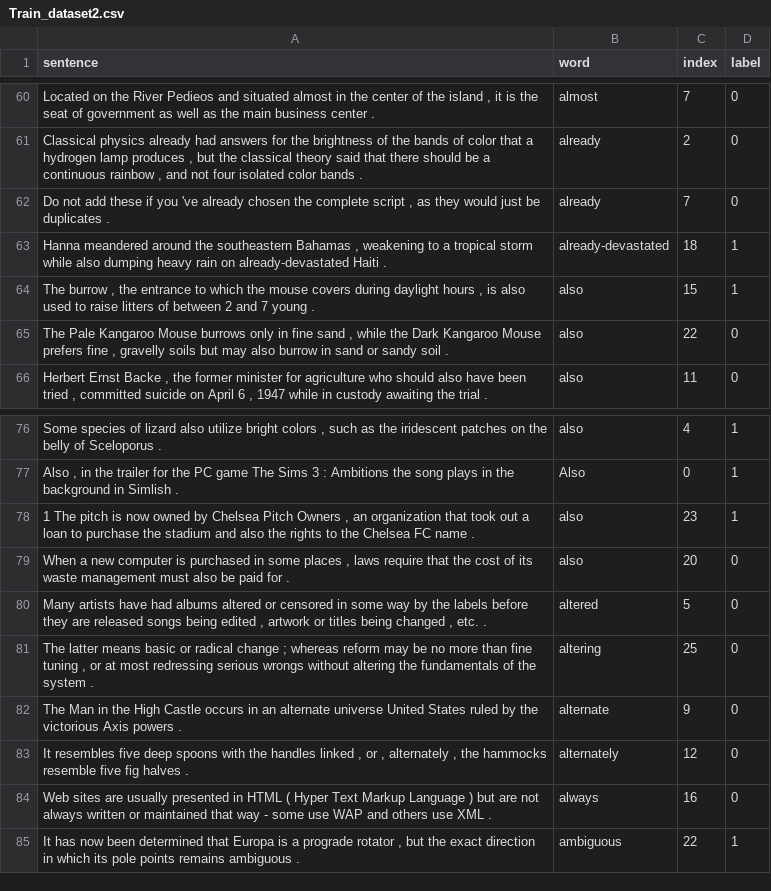
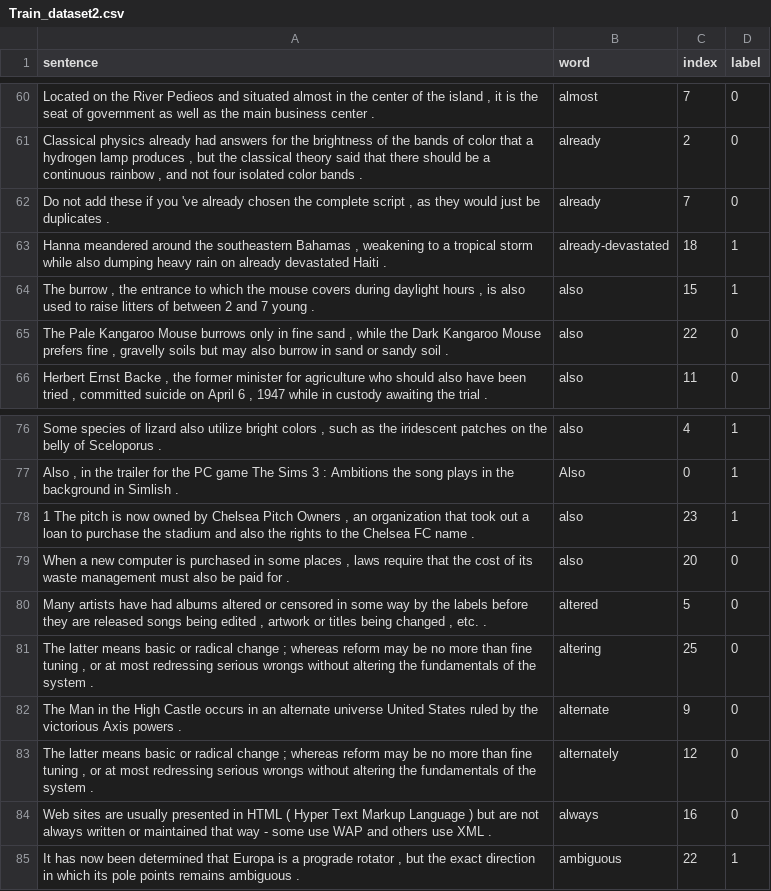
Before and after one commit to Fettoukh/TER_SimpleText, a CSV file: ML/Train_dataset2.csv, drawn as a sheet; only a part is shown, gaps mark what is left out; the diff names each change by its address in the sheet, - before the commit and + after, or states it on an @@ line.

Commit message:
new dataset

```diff
--- a/ML/Train_dataset2.csv
+++ b/ML/Train_dataset2.csv
-A63 (sentence): …rain on already-devastated Haiti .
+A63 (sentence): …rain on already devastated Haiti .
-A83 (sentence): It resembles five deep spoons with the handles linked , or , alternately , the hammocks resemble five fig halves .
+A83 (sentence): The latter means basic or radical change ; whereas reform may be no more than fine tuning , or at most redressing serious wrongs without altering the fundamentals of the system .
```
Also changed, not shown: 2 other files.
